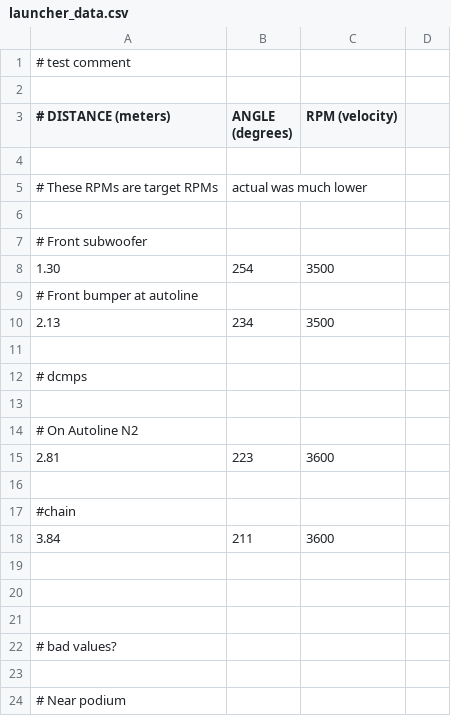
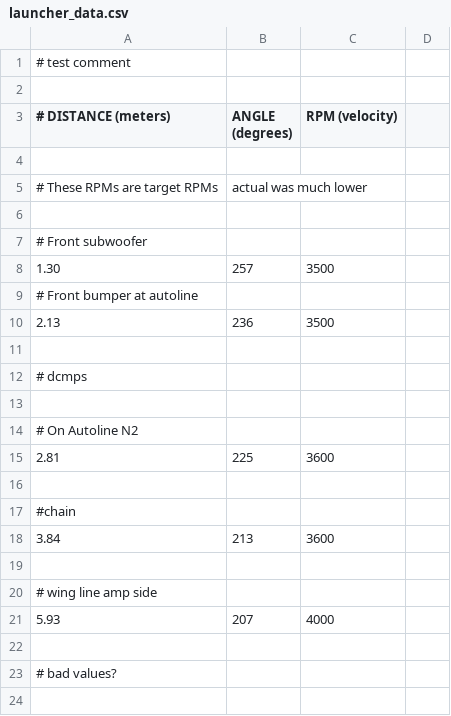
Before and after one commit to robototes/Crescendo2024, a CSV file: src/main/deploy/launcher_data.csv, drawn as a sheet; only a part is shown; the shorter side is filled out with more unchanged rows.

Commit message:
launcher data points + auto tweaking + lower translational apriltags standard deviation

```diff
--- a/src/main/deploy/launcher_data.csv
+++ b/src/main/deploy/launcher_data.csv
@@ -7,5 +7,5 @@
 # Front subwoofer
-1.30, 254, 3500
+1.30, 257, 3500
 # Front bumper at autoline
-2.13, 234, 3500
+2.13, 236, 3500
 
@@ -14,8 +14,9 @@
 # On Autoline N2
-2.81, 223, 3600
+2.81, 225, 3600
 
 #chain
-3.84, 211, 3600
+3.84, 213, 3600
 
-
+# wing line amp side
+5.93, 207, 4000
 
```
Also changed, not shown: 11 other files.
